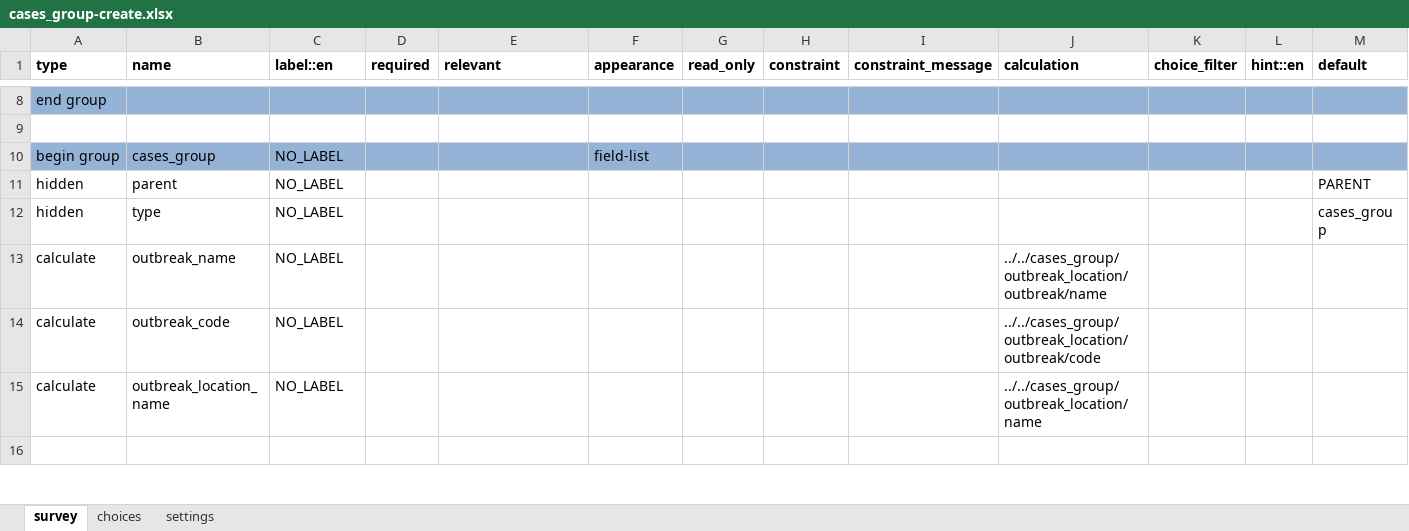
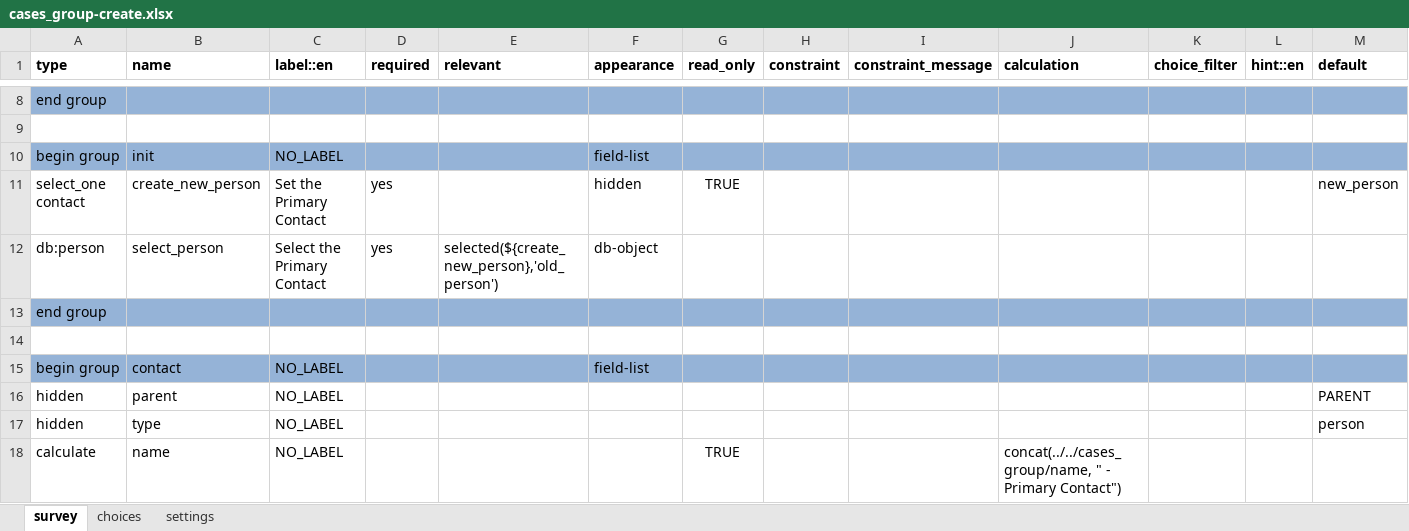
Before and after one commit to gmm2204/dmi-adam, an Excel workbook: config/forms/contact/cases_group-create.xlsx, sheet survey, drawn as a sheet; only a part is shown, gaps mark what is left out; the shorter side is filled out with more unchanged rows; values as stored, in another font and other column widths than the file's, no borders; rows hold the shown columns only; the diff covers the shown part only; the diff names each change by its address in the sheet, - before the commit and + after, or states it on an @@ line.

```diff
--- a/config/forms/contact/cases_group-create.xlsx (sheet survey)
+++ b/config/forms/contact/cases_group-create.xlsx (sheet survey)
+row 10: begin group | init | NO_LABEL |  |  | field-list
+row 11: select_one contact | create_new_person | Set the Primary Contact | yes |  | hidden | TRUE |  |  |  |  |  | new_person
+row 12: db:person | select_person | Select the Primary Contact | yes | selected(${create_new_person},'old_person') | db-object
+row 13: end group
+row 14: (empty)
+row 15: begin group | contact | NO_LABEL |  |  | field-list
+row 16: hidden | parent | NO_LABEL |  |  |  |  |  |  |  |  |  | PARENT
+row 17: hidden | type | NO_LABEL |  |  |  |  |  |  |  |  |  | person
+row 18: calculate | name | NO_LABEL |  |  |  | TRUE |  |  | concat(../../cases_group/name, " - Primary Contact")
```
Also changed, not shown: 10 added rows and 2 edited cells elsewhere in this sheet, sheet settings, config/forms/app/case_clinical_information.xlsx, config/forms/app/case_exposure.xlsx, 48 other files.
